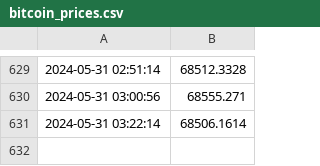
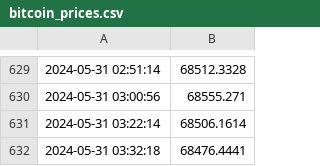
Before and after one commit to Positive0611/Github_bitcoin, a CSV file: bitcoin_prices.csv, drawn as a sheet; only a part is shown, gaps mark what is left out.

Commit message:
Update bitcoin_prices.csv with new prices

```diff
--- a/bitcoin_prices.csv
+++ b/bitcoin_prices.csv
@@ -631 +631,2 @@
 2024-05-31 03:22:14,68506.1614
+2024-05-31 03:32:18,68476.4441
```
